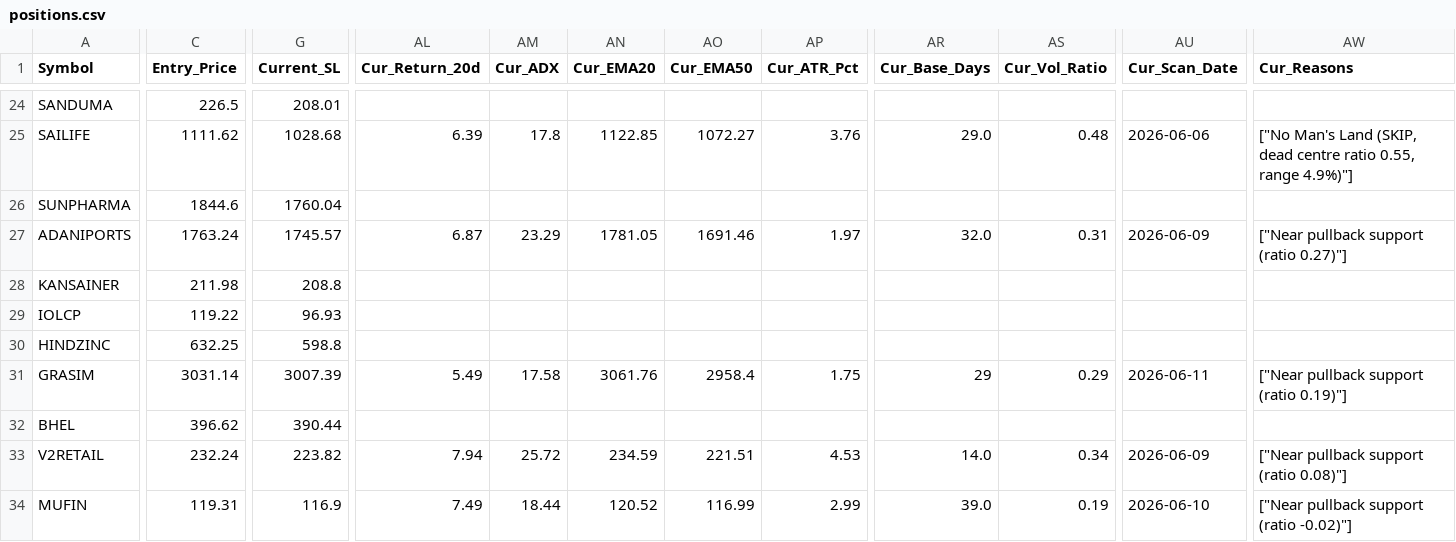
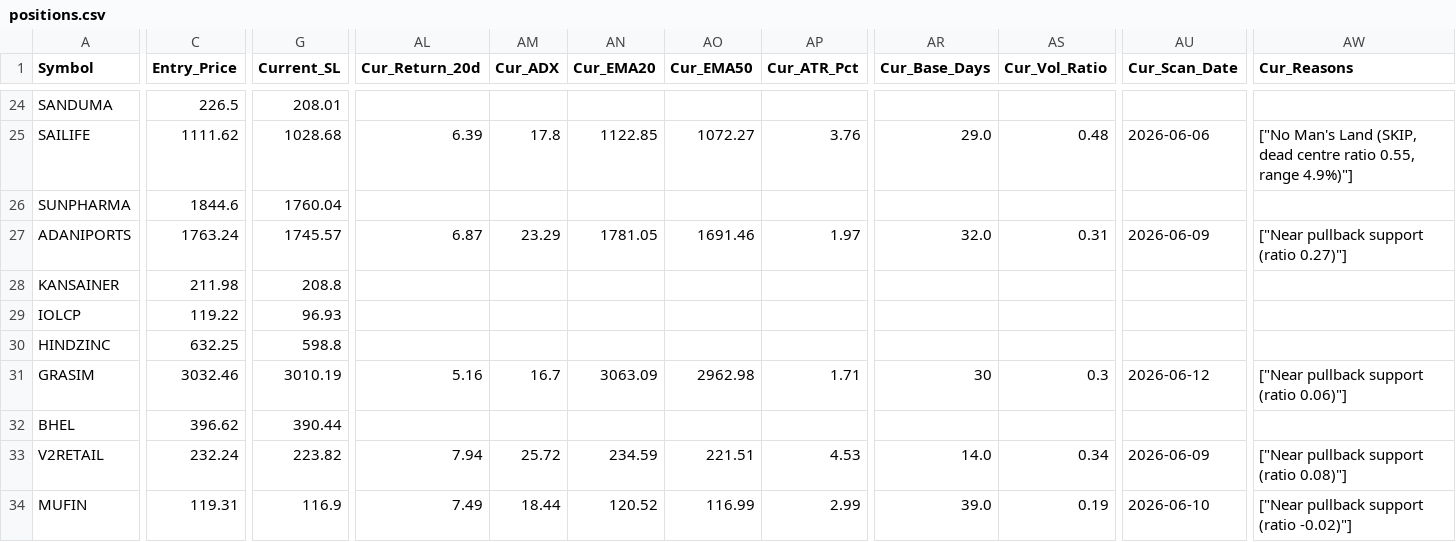
Before and after one commit to AbhiAbhiAbhi/swing-sentinel, a CSV file: data/positions.csv, drawn as a sheet; only a part is shown, gaps mark what is left out; the diff covers the shown part only; the diff names each change by its address in the sheet, - before the commit and + after, or states it on an @@ line.

```diff
--- a/data/positions.csv
+++ b/data/positions.csv
-C31 (Entry_Price): 3031.14
+C31 (Entry_Price): 3032.46
-G31 (Current_SL): 3007.39
+G31 (Current_SL): 3010.19
-AL31 (Cur_Return_20d): 5.49
+AL31 (Cur_Return_20d): 5.16
-AM31 (Cur_ADX): 17.58
+AM31 (Cur_ADX): 16.7
-AN31 (Cur_EMA20): 3061.76
+AN31 (Cur_EMA20): 3063.09
-AO31 (Cur_EMA50): 2958.4
+AO31 (Cur_EMA50): 2962.98
-AP31 (Cur_ATR_Pct): 1.75
+AP31 (Cur_ATR_Pct): 1.71
-AR31 (Cur_Base_Days): 29
+AR31 (Cur_Base_Days): 30
-AS31 (Cur_Vol_Ratio): 0.29
+AS31 (Cur_Vol_Ratio): 0.3
-AU31 (Cur_Scan_Date): 2026-06-11
+AU31 (Cur_Scan_Date): 2026-06-12
-AW31 (Cur_Reasons): ["Near pullback support (ratio 0.19)"]
+AW31 (Cur_Reasons): ["Near pullback support (ratio 0.06)"]
```
Also changed, not shown: 36 edited cells elsewhere in this file.
